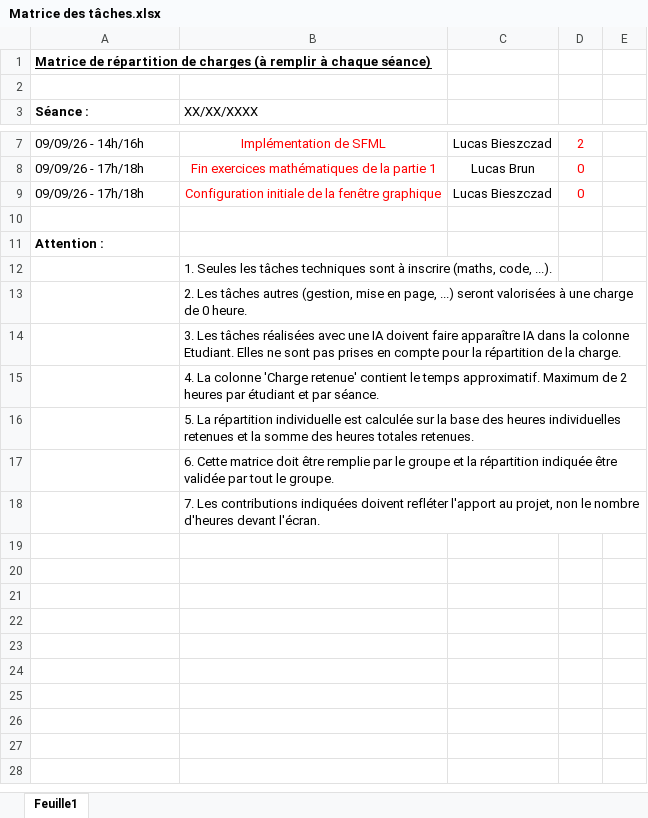
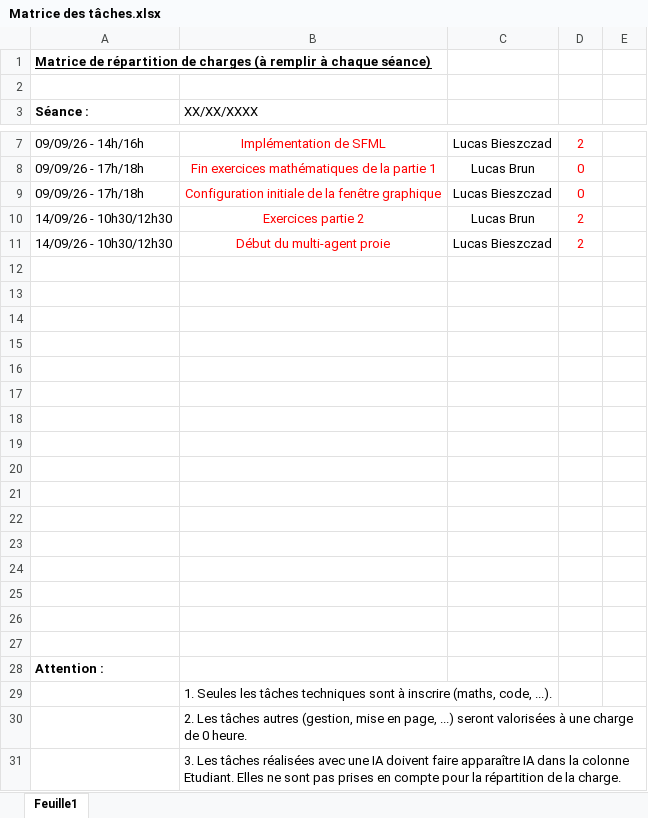
Before and after one commit to lucbr1/RTS, an Excel workbook: Matrice des tâches.xlsx, sheet Feuille1, drawn as a sheet; only a part is shown, gaps mark what is left out; the shorter side is filled out with more unchanged rows; values as stored, in another font and other column widths than the file's, no borders; the diff names each change by its address in the sheet, - before the commit and + after, or states it on an @@ line.

Commit message:
remplissage des tâches

```diff
--- a/Matrice des tâches.xlsx (sheet Feuille1)
+++ b/Matrice des tâches.xlsx (sheet Feuille1)
+row 10: 14/09/26 - 10h30/12h30 | Exercices partie 2 | Lucas Brun | 2
+row 11: 14/09/26 - 10h30/12h30 | Début du multi-agent proie | Lucas Bieszczad | 2
+row 12: (empty)
+row 13: (empty)
+row 14: (empty)
+row 15: (empty)
+row 16: (empty)
+row 17: (empty)
+row 18: (empty)
+row 19: (empty)
+row 20: (empty)
+row 21: (empty)
+row 22: (empty)
+row 23: (empty)
+row 24: (empty)
+row 25: (empty)
+row 26: (empty)
```
Also changed, not shown: 1 other file.
